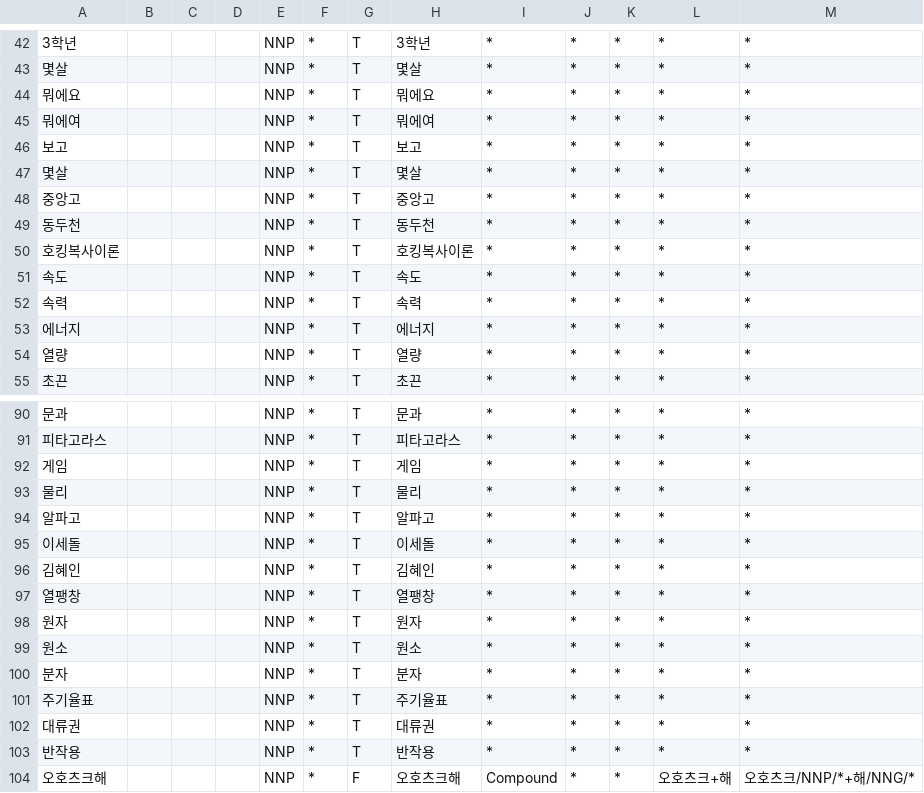
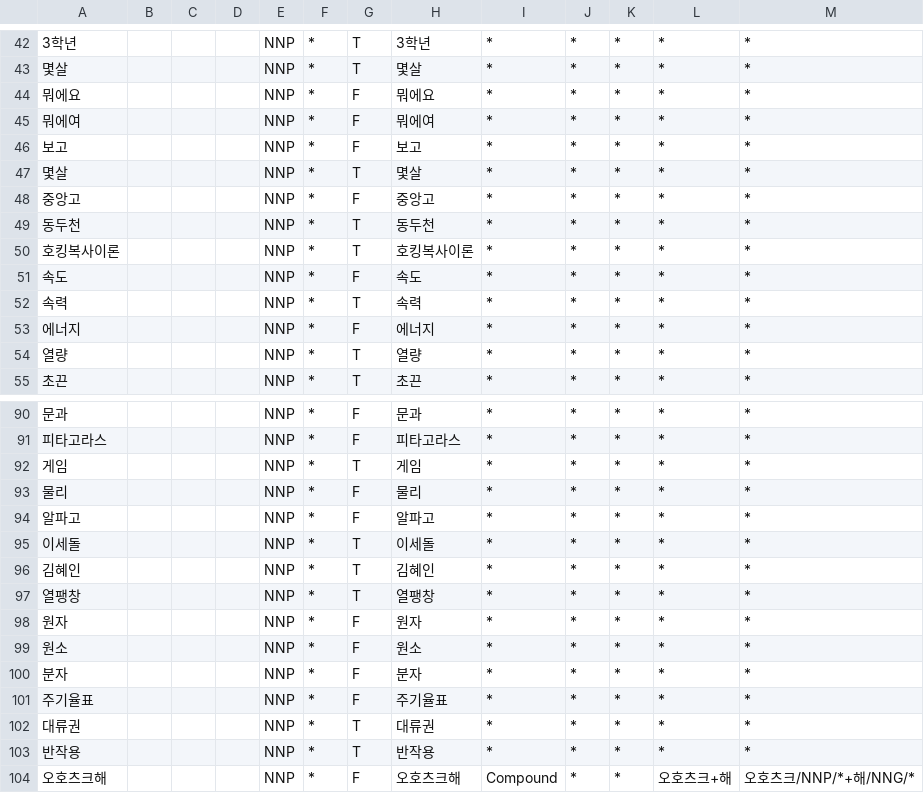
Before and after one commit to ty3370/faq_chatbot_sciecne_3rd, a CSV file: data/nnp.csv, drawn as a sheet; only a part is shown, gaps mark what is left out; the diff covers the shown part only.

```diff
--- a/data/nnp.csv
+++ b/data/nnp.csv
@@ -43,12 +43,12 @@
 몇살,,,,NNP,*,T,몇살,*,*,*,*,*
-뭐에요,,,,NNP,*,T,뭐에요,*,*,*,*,*
-뭐에여,,,,NNP,*,T,뭐에여,*,*,*,*,*
-보고,,,,NNP,*,T,보고,*,*,*,*,*
+뭐에요,,,,NNP,*,F,뭐에요,*,*,*,*,*
+뭐에여,,,,NNP,*,F,뭐에여,*,*,*,*,*
+보고,,,,NNP,*,F,보고,*,*,*,*,*
 몇살,,,,NNP,*,T,몇살,*,*,*,*,*
-중앙고,,,,NNP,*,T,중앙고,*,*,*,*,*
+중앙고,,,,NNP,*,F,중앙고,*,*,*,*,*
 동두천,,,,NNP,*,T,동두천,*,*,*,*,*
 호킹복사이론,,,,NNP,*,T,호킹복사이론,*,*,*,*,*
-속도,,,,NNP,*,T,속도,*,*,*,*,*
+속도,,,,NNP,*,F,속도,*,*,*,*,*
 속력,,,,NNP,*,T,속력,*,*,*,*,*
-에너지,,,,NNP,*,T,에너지,*,*,*,*,*
+에너지,,,,NNP,*,F,에너지,*,*,*,*,*
 열량,,,,NNP,*,T,열량,*,*,*,*,*
@@ -90,6 +90,6 @@
-문과,,,,NNP,*,T,문과,*,*,*,*,*
-피타고라스,,,,NNP,*,T,피타고라스,*,*,*,*,*
+문과,,,,NNP,*,F,문과,*,*,*,*,*
+피타고라스,,,,NNP,*,F,피타고라스,*,*,*,*,*
 게임,,,,NNP,*,T,게임,*,*,*,*,*
-물리,,,,NNP,*,T,물리,*,*,*,*,*
-알파고,,,,NNP,*,T,알파고,*,*,*,*,*
+물리,,,,NNP,*,F,물리,*,*,*,*,*
+알파고,,,,NNP,*,F,알파고,*,*,*,*,*
 이세돌,,,,NNP,*,T,이세돌,*,*,*,*,*
@@ -97,6 +97,6 @@
 열팽창,,,,NNP,*,T,열팽창,*,*,*,*,*
-원자,,,,NNP,*,T,원자,*,*,*,*,*
-원소,,,,NNP,*,T,원소,*,*,*,*,*
-분자,,,,NNP,*,T,분자,*,*,*,*,*
-주기율표,,,,NNP,*,T,주기율표,*,*,*,*,*
+원자,,,,NNP,*,F,원자,*,*,*,*,*
+원소,,,,NNP,*,F,원소,*,*,*,*,*
+분자,,,,NNP,*,F,분자,*,*,*,*,*
+주기율표,,,,NNP,*,F,주기율표,*,*,*,*,*
 대류권,,,,NNP,*,T,대류권,*,*,*,*,*
```
Also changed, not shown: 42 edited cells elsewhere in this file.
